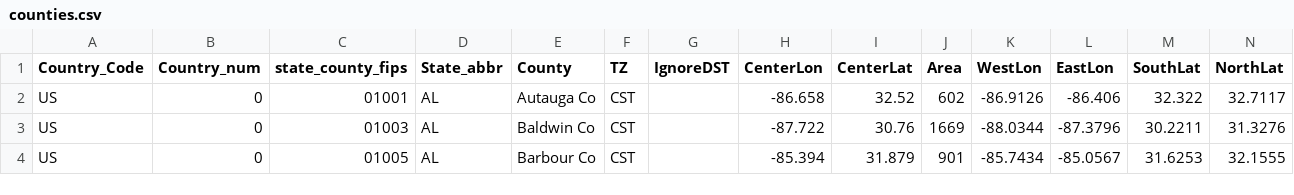
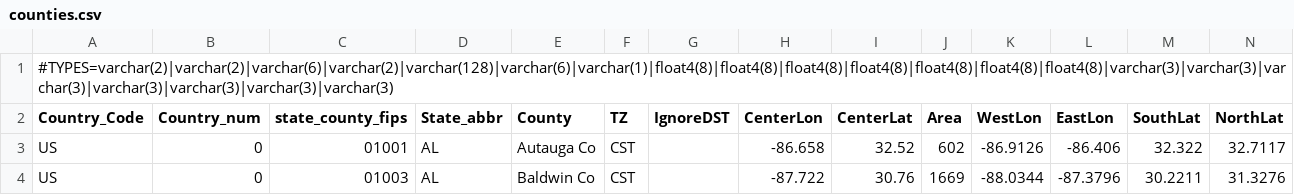
Before and after one commit to cseppan/EMFarchive_EMF, a CSV file: config/ref/delimited/counties.csv, drawn as a sheet; only a part is shown; the shorter side is filled out with more unchanged rows; rows hold the shown columns only; the diff names each change by its address in the sheet, - before the commit and + after, or states it on an @@ line.

```diff
--- a/config/ref/delimited/counties.csv
+++ b/config/ref/delimited/counties.csv
+row 1: #TYPES=varchar(2)|varchar(2)|varchar(6)|varchar(2)|varchar(128)|varchar(6)|varchar(1)|float4(8)|float4(8)|float4(8)|float4(8)|float4(8)|float4(8)|float4(8)|varchar(3)|varchar(3)|varchar(3)|varchar(3)|varchar(3)|varchar(3)|varchar(3)
```
Also changed, not shown: config/ref/delimited/LocationDefaultCodes.csv, config/ref/delimited/MactCodes.csv, 23 other files.
